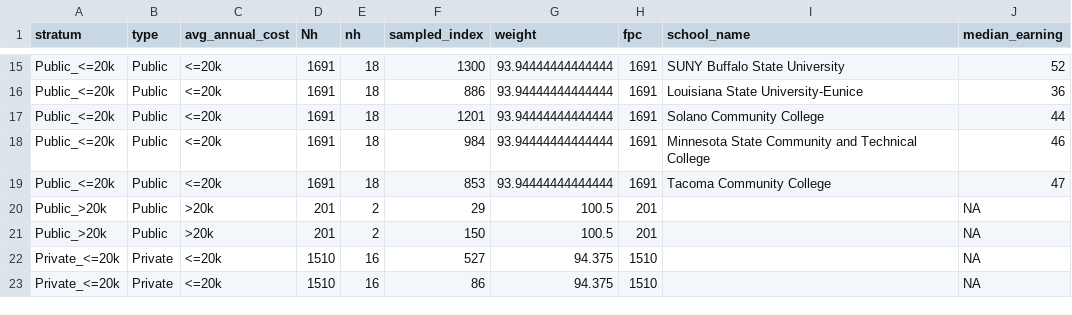
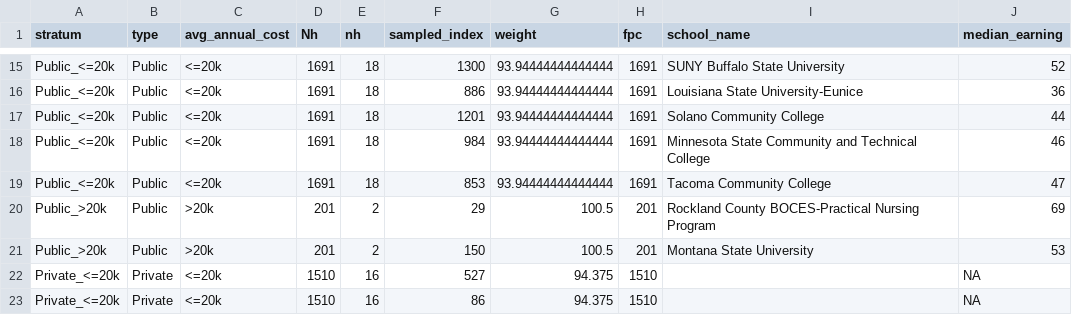
Before and after one commit to yuraheo/Study-Design-Project, a CSV file: question 3.csv, drawn as a sheet; only a part is shown, gaps mark what is left out.

Commit message:
public > 20 k

```diff
--- a/question 3.csv
+++ b/question 3.csv
@@ -19,4 +19,4 @@ Public_<=20k,Public,<=20k,1691,18,984,93.94444444444444,1691,Minnesota State Com
 Public_<=20k,Public,<=20k,1691,18,853,93.94444444444444,1691,Tacoma Community College,47
-Public_>20k,Public,>20k,201,2,29,100.5,201,,NA
-Public_>20k,Public,>20k,201,2,150,100.5,201,,NA
+Public_>20k,Public,>20k,201,2,29,100.5,201,Rockland County BOCES-Practical Nursing Program,69
+Public_>20k,Public,>20k,201,2,150,100.5,201,Montana State University,53
 Private_<=20k,Private,<=20k,1510,16,527,94.375,1510,,NA
```
